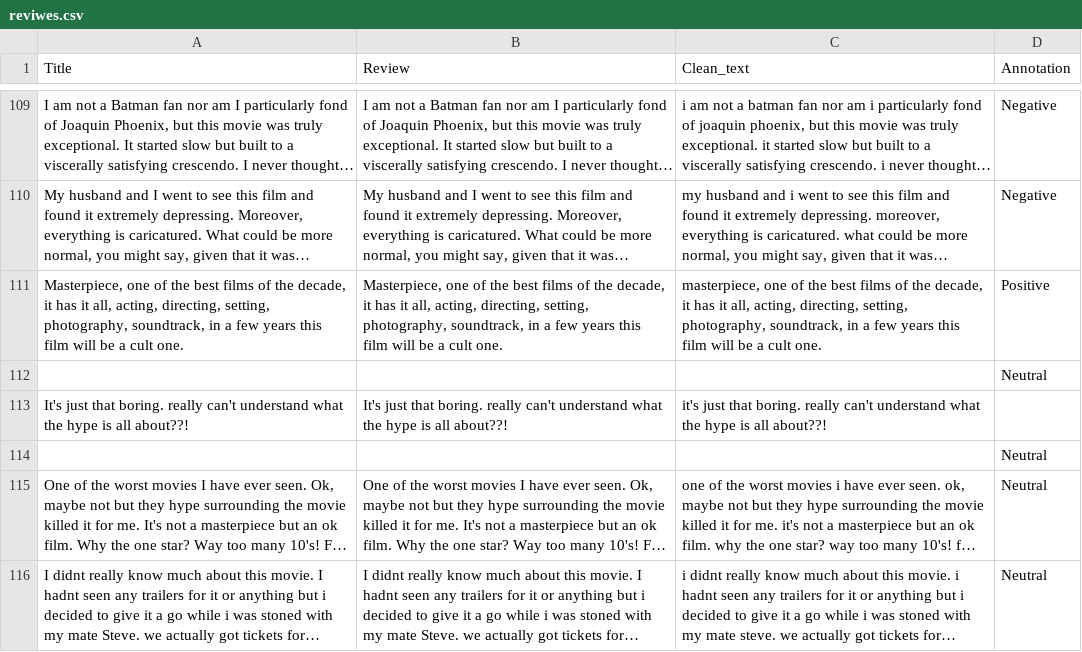
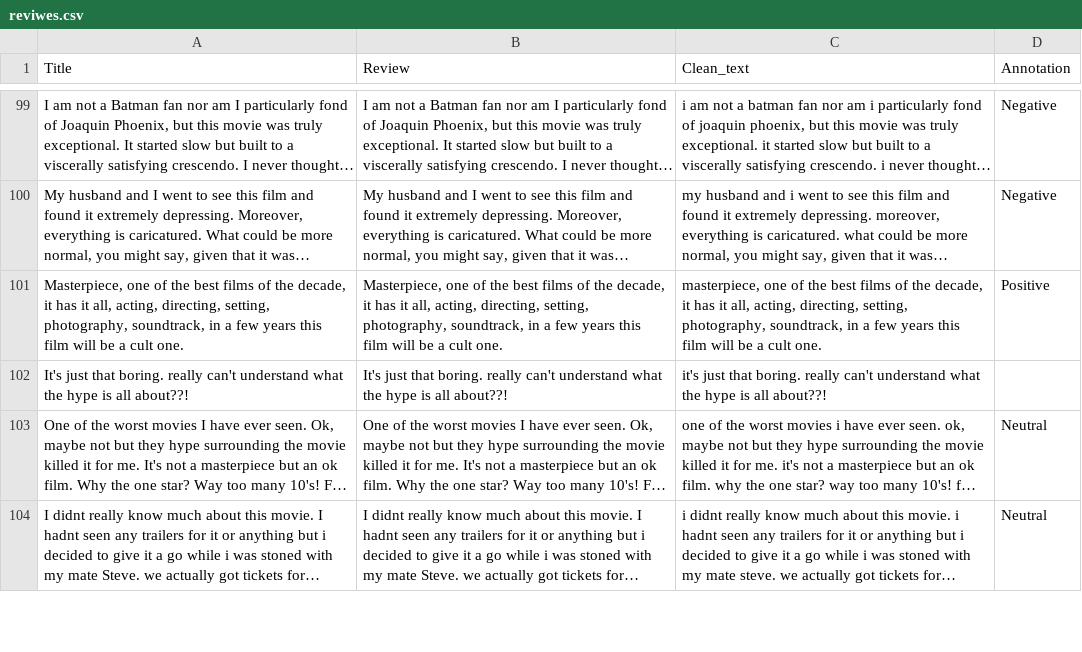
Before and after one commit to NiharikaGanji07/Niharika_INFO5731_Spring2021, a CSV file: reviwes.csv, drawn as a sheet; only a part is shown, gaps mark what is left out; long unchanged cells end in …; the diff covers the shown part only; the diff names each change by its address in the sheet, - before the commit and + after, or states it on an @@ line.

Commit message:
Add files via upload

```diff
--- a/reviwes.csv
+++ b/reviwes.csv
-row 112:  |  |  | Neutral
-row 114:  |  |  | Neutral
```
Also changed, not shown: 11 removed rows elsewhere in this file.
